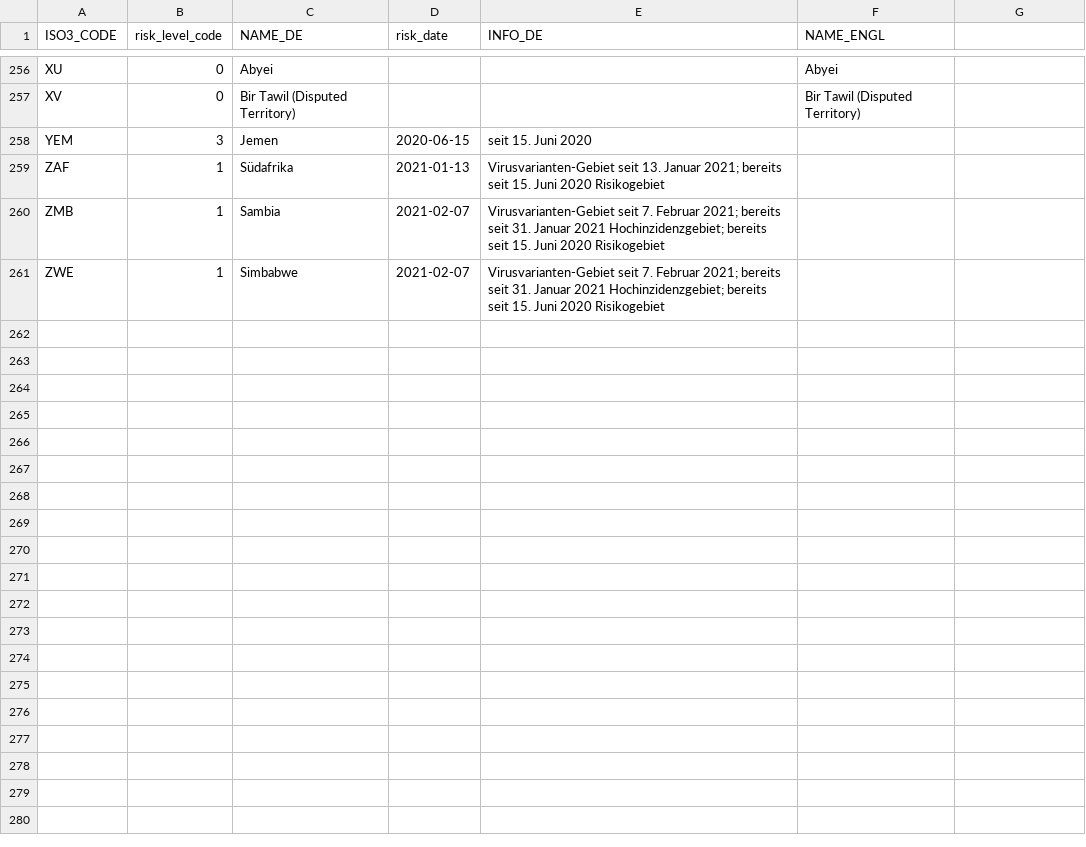
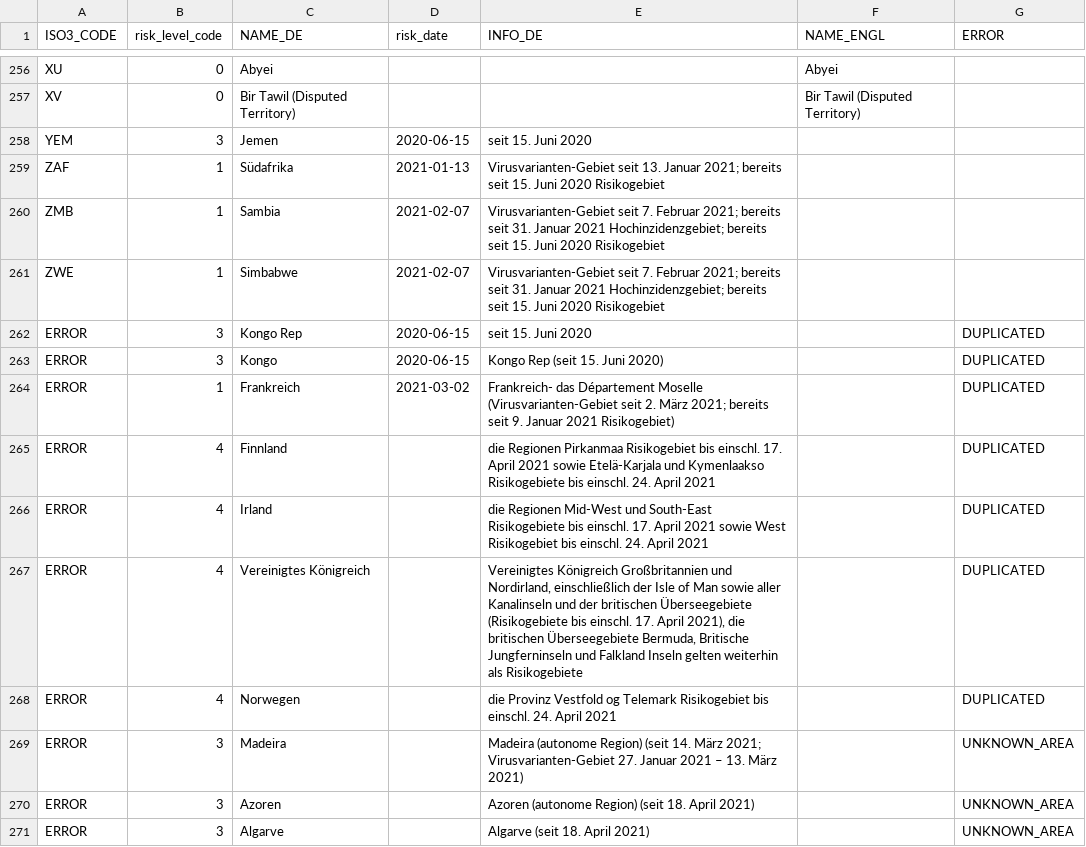
Before and after one commit to dieghernan/RKI-Corona-Atlas, a CSV file: assets/data/db_scrapped.csv, drawn as a sheet; only a part is shown, gaps mark what is left out; the diff names each change by its address in the sheet, - before the commit and + after, or states it on an @@ line.

Commit message:
Merge error areas with curated ones

```diff
--- a/assets/data/db_scrapped.csv
+++ b/assets/data/db_scrapped.csv
-G1: (empty)
+G1: ERROR
+row 262: ERROR | 3 | Kongo Rep | 2020-06-15 | seit 15. Juni 2020 |  | DUPLICATED
+row 263: ERROR | 3 | Kongo | 2020-06-15 | Kongo Rep (seit 15. Juni 2020) |  | DUPLICATED
+row 264: ERROR | 1 | Frankreich | 2021-03-02 | Frankreich- das Département Moselle (Virusvarianten-Gebiet seit 2. März 2021; bereits seit 9. Januar 2021 Risikogebiet) |  | DUPLICATED
+row 265: ERROR | 4 | Finnland |  | die Regionen Pirkanmaa Risikogebiet bis einschl. 17. April 2021 sowie Etelä-Karjala und Kymenlaakso Risikogebiete bis einschl. 24. April 2021 |  | DUPLICATED
+row 266: ERROR | 4 | Irland |  | die Regionen Mid-West und South-East Risikogebiete bis einschl. 17. April 2021 sowie West Risikogebiet bis einschl. 24. April 2021 |  | DUPLICATED
+row 267: ERROR | 4 | Vereinigtes Königreich |  | Vereinigtes Königreich Großbritannien und Nordirland, einschließlich der Isle of Man sowie aller Kanalinseln und der britischen Überseegebiete (Risikogebiete bis einschl. 17. April 2021), die britischen Überseegebiete Bermuda, Britische Jungferninseln und Falkland Inseln gelten weiterhin als Risikogebiete |  | DUPLICATED
+row 268: ERROR | 4 | Norwegen |  | die Provinz Vestfold og Telemark Risikogebiet bis einschl. 24. April 2021 |  | DUPLICATED
+row 269: ERROR | 3 | Madeira |  | Madeira (autonome Region) (seit 14. März 2021; Virusvarianten-Gebiet 27. Januar 2021 – 13. März 2021) |  | UNKNOWN_AREA
+row 270: ERROR | 3 | Azoren |  | Azoren (autonome Region) (seit 18. April 2021) |  | UNKNOWN_AREA
+row 271: ERROR | 3 | Algarve |  | Algarve (seit 18. April 2021) |  | UNKNOWN_AREA
```
Also changed, not shown: 2 other files.
